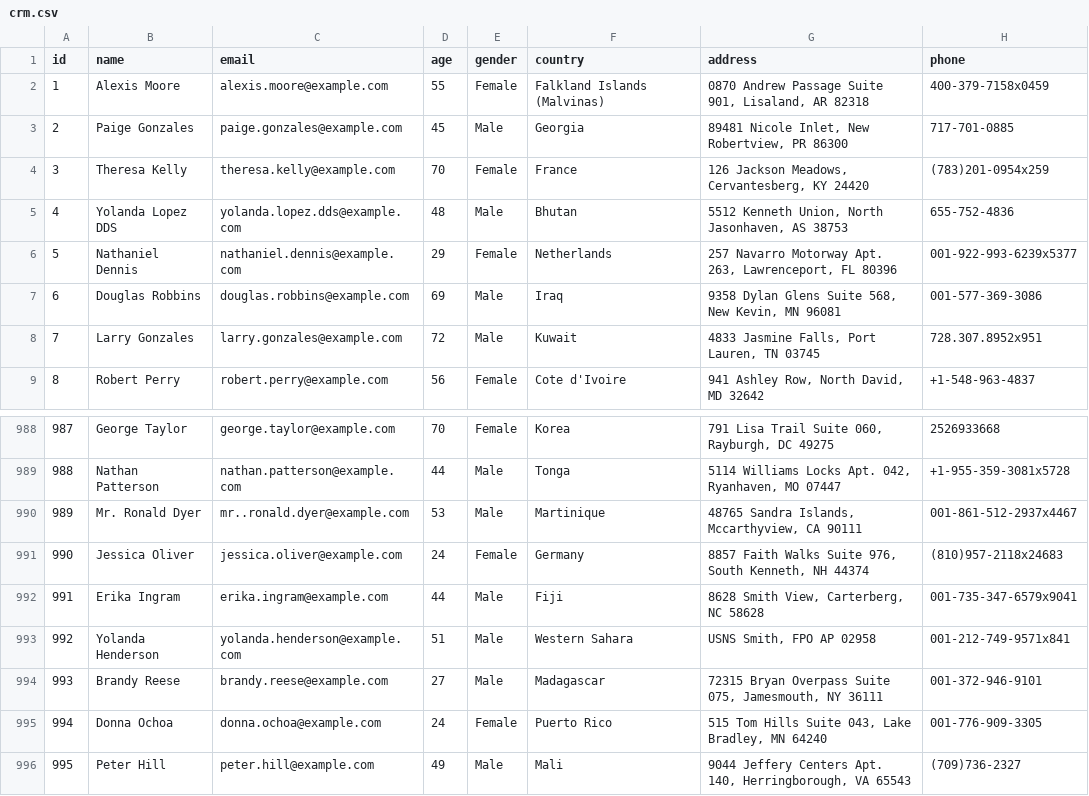
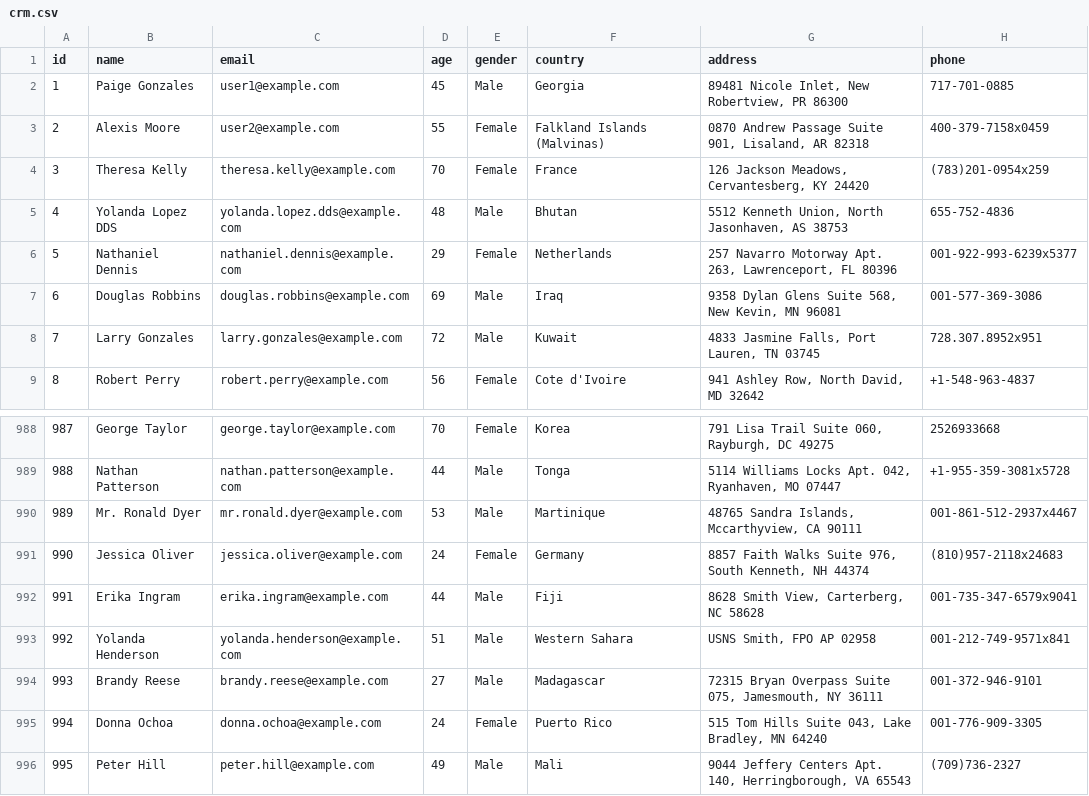
Before and after one commit to boniffacci/architecture-bionicpro, a CSV file: crm-db/crm.csv, drawn as a sheet; only a part is shown, gaps mark what is left out; removed rows and columns are numbered as before the commit, all else as after; the diff names each change by its address in the sheet, - before the commit and + after, or states it on an @@ line.

```diff
--- a/crm-db/crm.csv
+++ b/crm-db/crm.csv
+row 2: 1 | Paige Gonzales | user1@example.com | 45 | Male | Georgia | 89481 Nicole Inlet, New Robertview, PR 86300 | 717-701-0885
@@ column A (id) renumbered in row 3 @@
-C3 (email): alexis.moore@example.com
+C3 (email): user2@example.com
-row 3: 2 | Paige Gonzales | paige.gonzales@example.com | 45 | Male | Georgia | 89481 Nicole Inlet, New Robertview, PR 86300 | 717-701-0885
-C990 (email): mr..ronald.dyer@example.com
+C990 (email): mr.ronald.dyer@example.com
```
Also changed, not shown: 7 other files.
